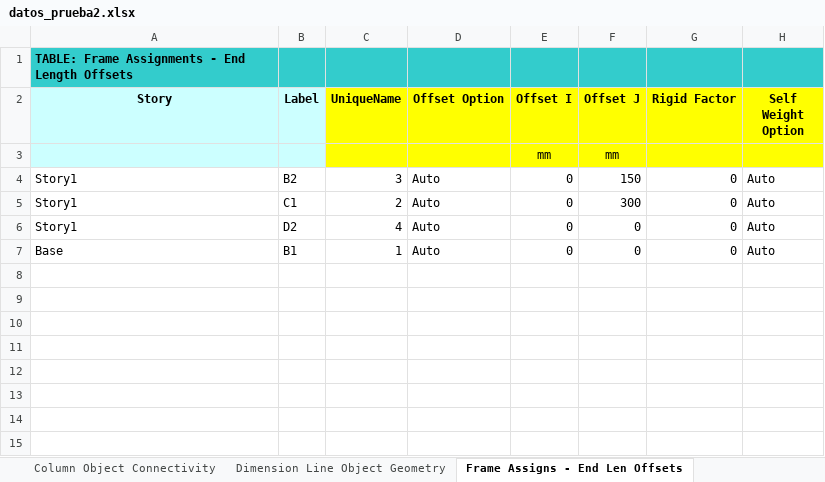
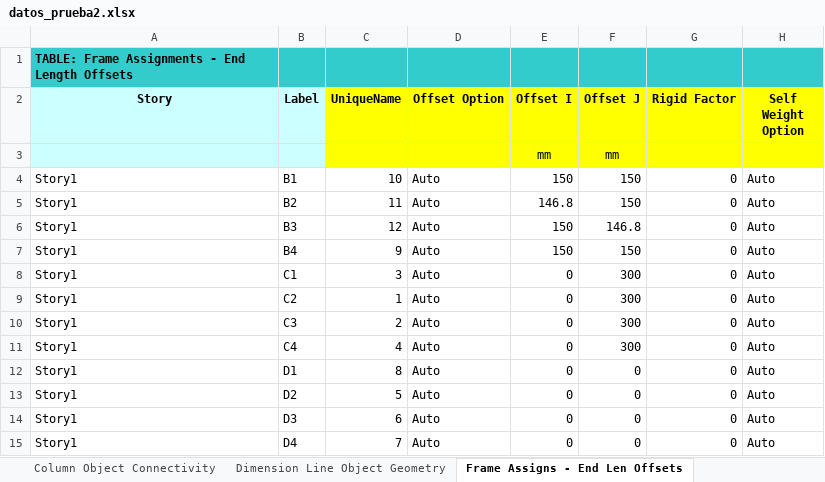
Before and after one commit to fcisnerosr/Proyecto-doctoral, an Excel workbook: pruebas_excel/ETABS_modelo/ETABS/revision_2_marco_elemento_a_elemento/datos_prueba2.xlsx, sheet Frame Assigns - End Len Offsets, drawn as a sheet; values as stored, in another font and other column widths than the file's, no borders; addresses are those after the commit; the diff names each change by its address in the sheet, - before the commit and + after, or states it on an @@ line.

```diff
--- a/pruebas_excel/ETABS_modelo/ETABS/revision_2_marco_elemento_a_elemento/datos_prueba2.xlsx (sheet Frame Assigns - End Len Offsets)
+++ b/pruebas_excel/ETABS_modelo/ETABS/revision_2_marco_elemento_a_elemento/datos_prueba2.xlsx (sheet Frame Assigns - End Len Offsets)
+row 4: Story1 | B1 | 10 | Auto | 150 | 150 | 0 | Auto
-C5 (UniqueName): 3
+C5 (UniqueName): 11
-E5 (Offset I): 0
+E5 (Offset I): 146.8
+row 6: Story1 | B3 | 12 | Auto | 150 | 146.8 | 0 | Auto
+row 7: Story1 | B4 | 9 | Auto | 150 | 150 | 0 | Auto
-C8 (UniqueName): 2
+C8 (UniqueName): 3
+row 9: Story1 | C2 | 1 | Auto | 0 | 300 | 0 | Auto
+row 10: Story1 | C3 | 2 | Auto | 0 | 300 | 0 | Auto
+row 11: Story1 | C4 | 4 | Auto | 0 | 300 | 0 | Auto
+row 12: Story1 | D1 | 8 | Auto | 0 | 0 | 0 | Auto
-C13 (UniqueName): 4
+C13 (UniqueName): 5
-A14 (Story): Base
+A14 (Story): Story1
-B14 (Label): B1
+B14 (Label): D3
-C14 (UniqueName): 1
+C14 (UniqueName): 6
+row 15: Story1 | D4 | 7 | Auto | 0 | 0 | 0 | Auto
```
Also changed, not shown: sheet Frame Assigns - Summary, sheet Frame Assigns - Insertion Point, sheet Frame Assigns - Frame Auto Mesh, sheet Frame Assigns - Sect Prop, sheet Frame Prop - Summary, sheet Frame Loads - Open Struct Wind, 9 more sheets, other sheet tabs, 8 other files.
